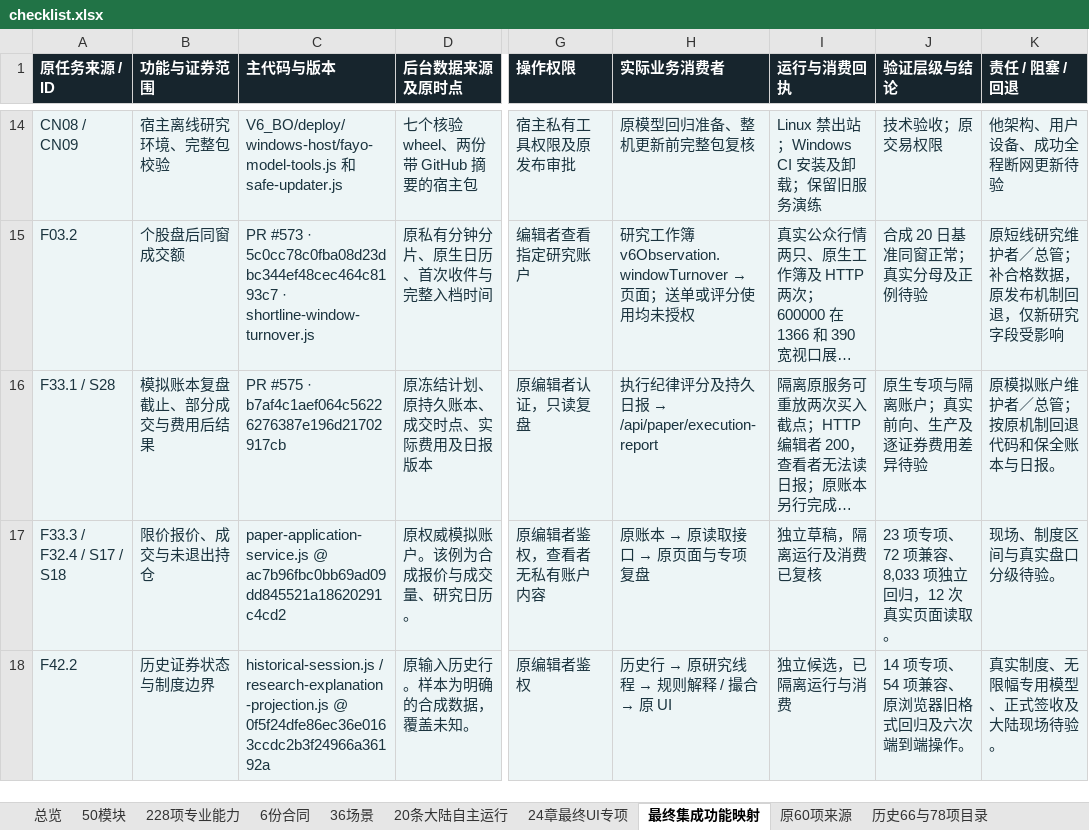
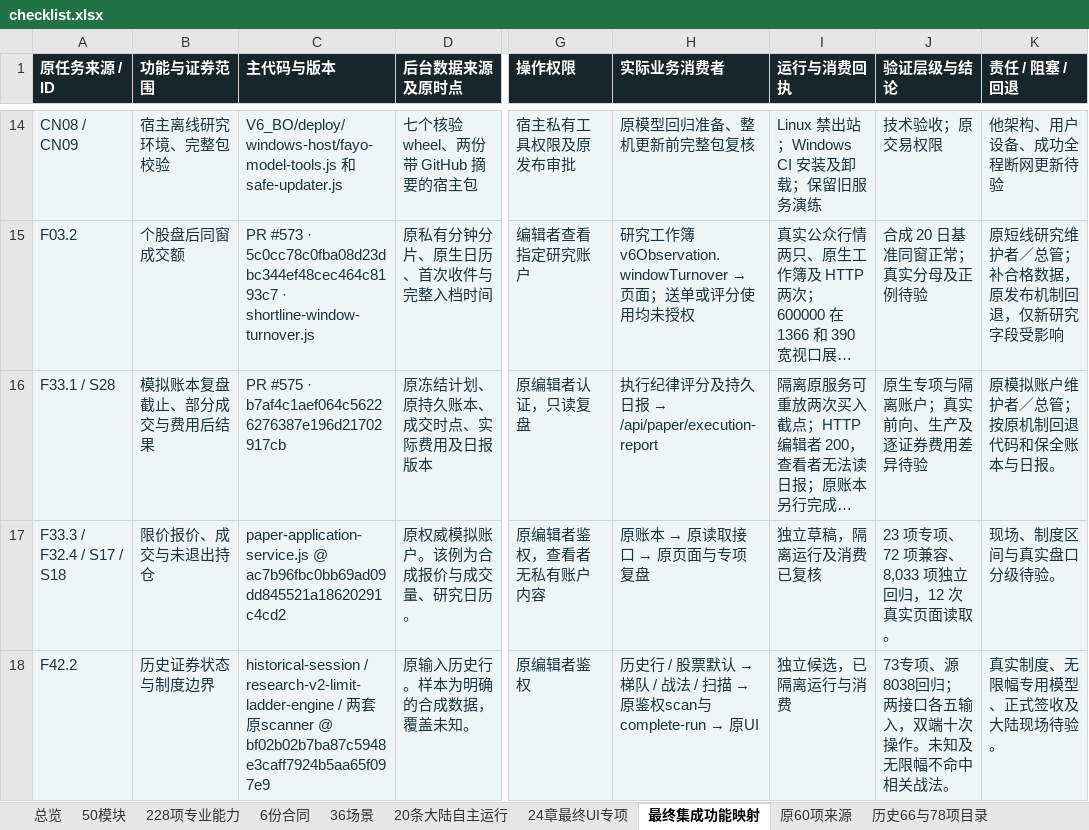
Before and after one commit to solviq87-cpu/v6-stock-system, an Excel workbook: docs/fayo-professional/deliverables/checklist.xlsx, sheet 最终集成功能映射, drawn as a sheet; only a part is shown, gaps mark what is left out; long unchanged cells end in …; values as stored, in another font and other column widths than the file's, no borders; the diff names each change by its address in the sheet, - before the commit and + after, or states it on an @@ line.

Commit message:
Register dated ladder consumer evidence in existing F42.2 row

```diff
--- a/docs/fayo-professional/deliverables/checklist.xlsx (sheet 最终集成功能映射)
+++ b/docs/fayo-professional/deliverables/checklist.xlsx (sheet 最终集成功能映射)
-C18 (主代码与版本): historical-session.js / research-explanation-projection.js @ 0f5f24dfe86ec36e0163ccdc2b3f24966a36192a
+C18 (主代码与版本): historical-session / research-v2-limit-ladder-engine / 两套原scanner @ bf02b02b7ba87c5948e3caff7924b5aa65f097e9
@@ H18 (实际业务消费者): 历史行 → 原研究线程 → 规则解释 / 撮合 → 原 UI → 历史行 / 股票默认 → 梯队 / 战法 / 扫描 → 原鉴权scan与complete-run → 原UI @@
-J18 (验证层级与结论): 14 项专项、54 项兼容、原浏览器旧格式回归及六次端到端操作。
+J18 (验证层级与结论): 73专项、源8038回归；两接口各五输入，双端十次操作。未知及无限幅不命中相关战法。
```
Also changed, not shown: sheet 228项专业能力, sheet 总览, 4 other files.
